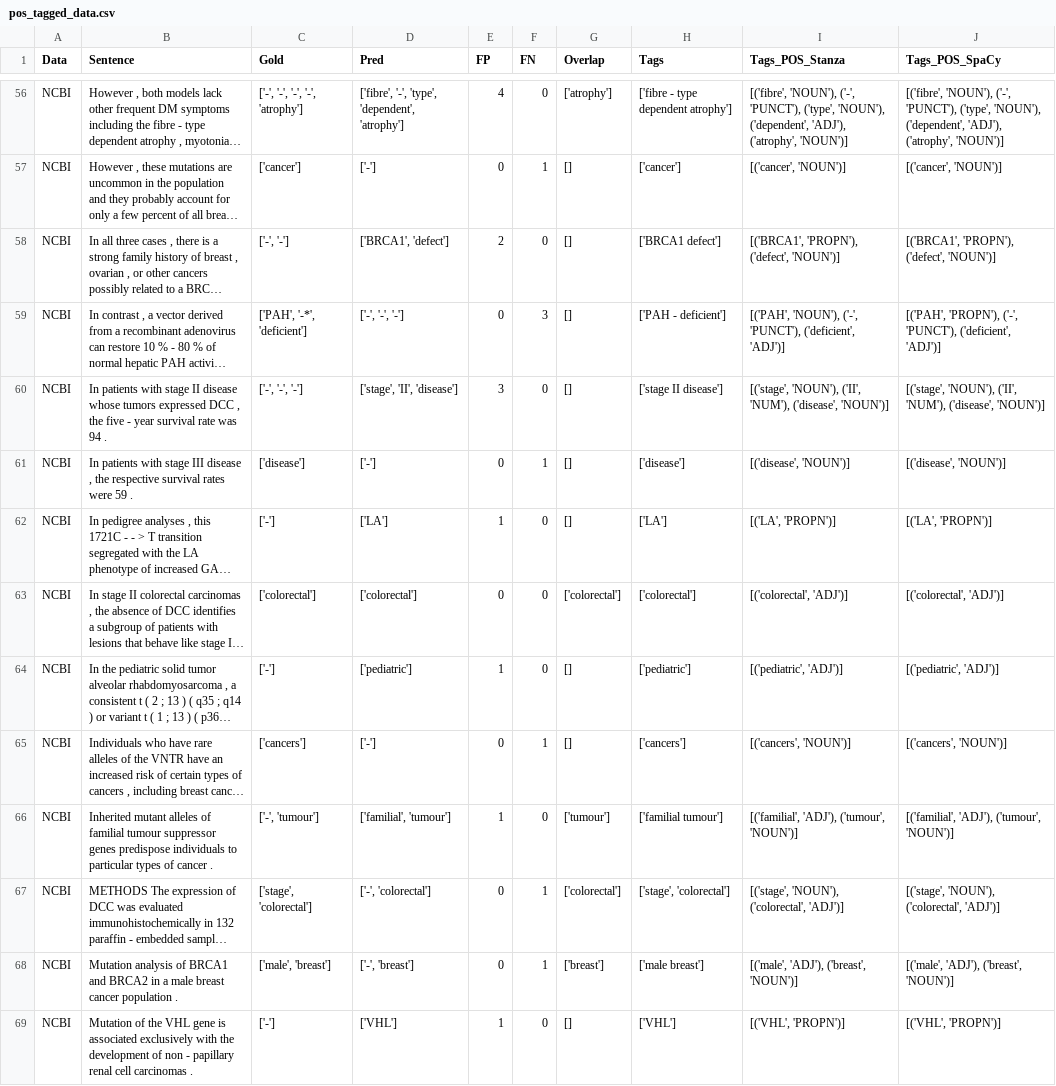
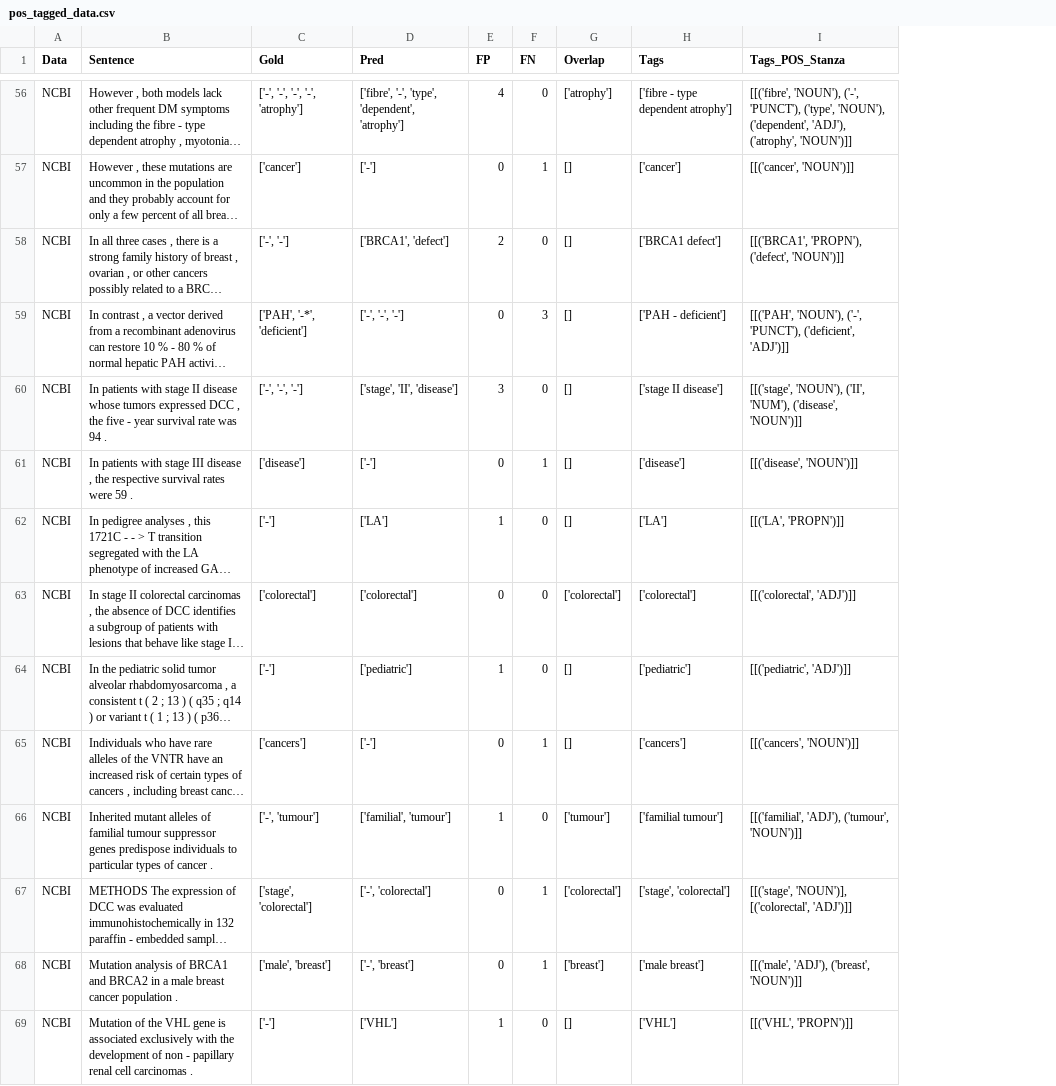
Before and after one commit to nkopali/cross-dataset-ner, a CSV file: crossCheck/pos_tagged_data.csv, drawn as a sheet; only a part is shown, gaps mark what is left out; long unchanged cells end in …; the diff covers the shown part only; the diff names each change by its address in the sheet, - before the commit and + after, or states it on an @@ line.

```diff
--- a/crossCheck/pos_tagged_data.csv
+++ b/crossCheck/pos_tagged_data.csv
-column J (Tags_POS_SpaCy), rows 56-69: [('fibre', 'NOUN'), ('-', 'PUNCT'), ('type', 'NOUN'), ('dependent', 'ADJ'), ('atrophy', 'NOUN')] | [('cancer', 'NOUN')] | [('BRCA1', 'PROPN'), ('defect', 'NOUN')] | [('PAH', 'PROPN'), ('-', 'PUNCT'), ('deficient', 'ADJ')] | [('stage', 'NOUN'), ('II', 'NUM'), ('disease', 'NOUN')] | [('disease', 'NOUN')] | [('LA', 'PROPN')] | [('colorectal', 'ADJ')] | [('pediatric', 'ADJ')] | [('cancers', 'NOUN')] | [('familial', 'ADJ'), ('tumour', 'NOUN')] | [('stage', 'NOUN'), ('colorectal', 'ADJ')] | [('male', 'ADJ'), ('breast', 'NOUN')] | [('VHL', 'PROPN')]
-I56 (Tags_POS_Stanza): [('fibre', 'NOUN'), ('-', 'PUNCT'), ('type', 'NOUN'), ('dependent', 'ADJ'), ('atrophy', 'NOUN')]
+I56 (Tags_POS_Stanza): [[('fibre', 'NOUN'), ('-', 'PUNCT'), ('type', 'NOUN'), ('dependent', 'ADJ'), ('atrophy', 'NOUN')]]
-I57 (Tags_POS_Stanza): [('cancer', 'NOUN')]
+I57 (Tags_POS_Stanza): [[('cancer', 'NOUN')]]
-I58 (Tags_POS_Stanza): [('BRCA1', 'PROPN'), ('defect', 'NOUN')]
+I58 (Tags_POS_Stanza): [[('BRCA1', 'PROPN'), ('defect', 'NOUN')]]
-I59 (Tags_POS_Stanza): [('PAH', 'NOUN'), ('-', 'PUNCT'), ('deficient', 'ADJ')]
+I59 (Tags_POS_Stanza): [[('PAH', 'NOUN'), ('-', 'PUNCT'), ('deficient', 'ADJ')]]
-I60 (Tags_POS_Stanza): [('stage', 'NOUN'), ('II', 'NUM'), ('disease', 'NOUN')]
+I60 (Tags_POS_Stanza): [[('stage', 'NOUN'), ('II', 'NUM'), ('disease', 'NOUN')]]
-I61 (Tags_POS_Stanza): [('disease', 'NOUN')]
+I61 (Tags_POS_Stanza): [[('disease', 'NOUN')]]
-I62 (Tags_POS_Stanza): [('LA', 'PROPN')]
+I62 (Tags_POS_Stanza): [[('LA', 'PROPN')]]
-I63 (Tags_POS_Stanza): [('colorectal', 'ADJ')]
+I63 (Tags_POS_Stanza): [[('colorectal', 'ADJ')]]
-I64 (Tags_POS_Stanza): [('pediatric', 'ADJ')]
+I64 (Tags_POS_Stanza): [[('pediatric', 'ADJ')]]
-I65 (Tags_POS_Stanza): [('cancers', 'NOUN')]
+I65 (Tags_POS_Stanza): [[('cancers', 'NOUN')]]
-I66 (Tags_POS_Stanza): [('familial', 'ADJ'), ('tumour', 'NOUN')]
+I66 (Tags_POS_Stanza): [[('familial', 'ADJ'), ('tumour', 'NOUN')]]
-I67 (Tags_POS_Stanza): [('stage', 'NOUN'), ('colorectal', 'ADJ')]
+I67 (Tags_POS_Stanza): [[('stage', 'NOUN')], [('colorectal', 'ADJ')]]
-I68 (Tags_POS_Stanza): [('male', 'ADJ'), ('breast', 'NOUN')]
+I68 (Tags_POS_Stanza): [[('male', 'ADJ'), ('breast', 'NOUN')]]
-I69 (Tags_POS_Stanza): [('VHL', 'PROPN')]
+I69 (Tags_POS_Stanza): [[('VHL', 'PROPN')]]
```
Also changed, not shown: 99 edited cells elsewhere in this file, 5 other files.
